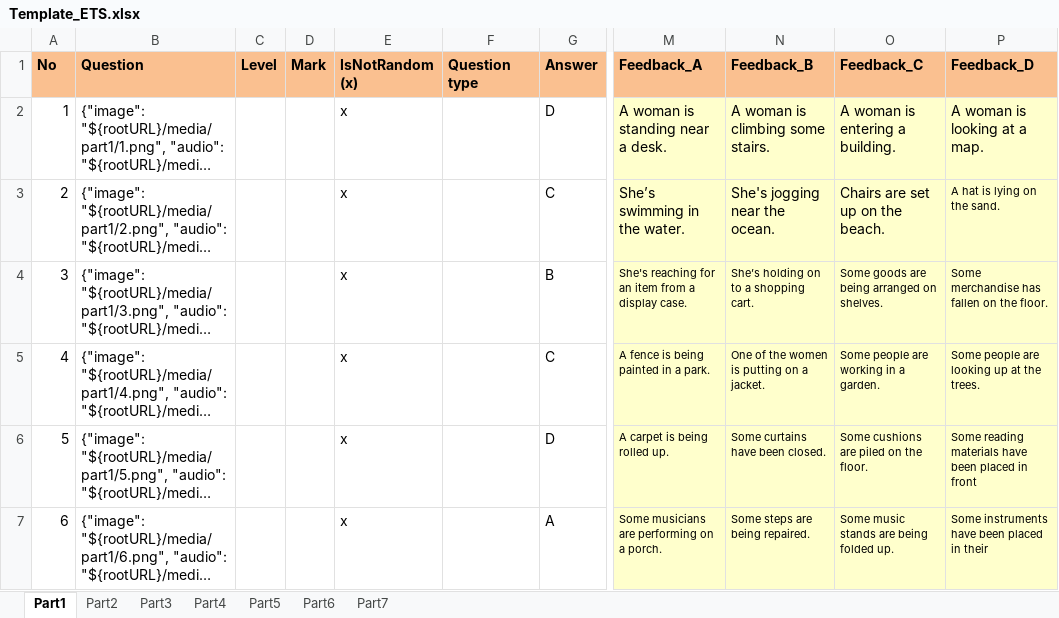
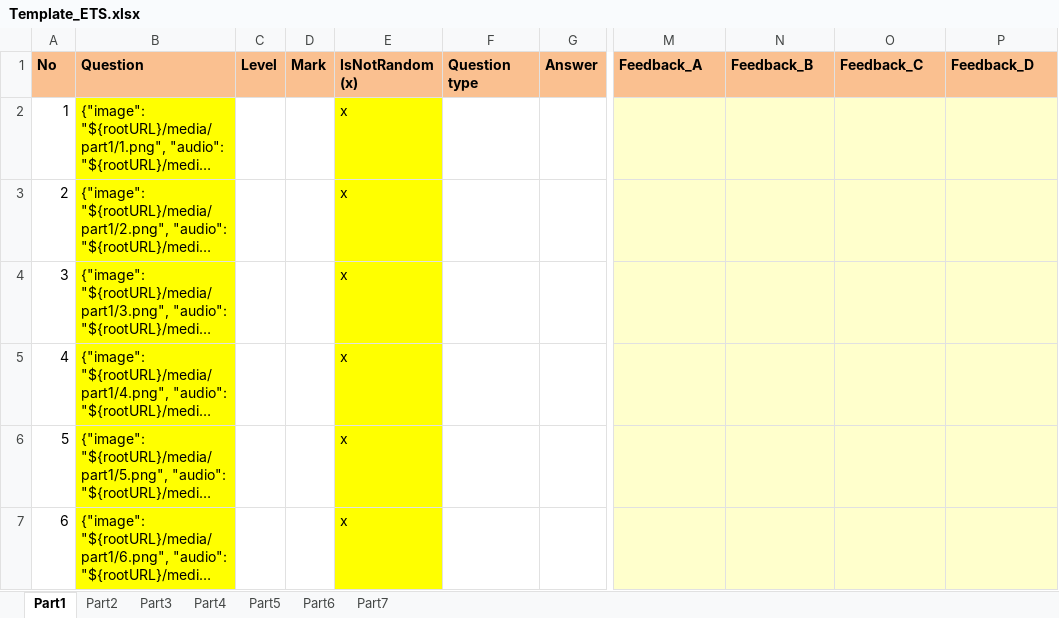
Before and after one commit to mksgroup/sakai-sysadmin, an Excel workbook: web/src/main/resources/Template_ETS.xlsx, sheet Part1, drawn as a sheet; only a part is shown, gaps mark what is left out; long unchanged cells end in …; values as stored, in another font and other column widths than the file's, no borders; conditional formats not drawn; the diff names each change by its address in the sheet, - before the commit and + after, or states it on an @@ line.

```diff
--- a/web/src/main/resources/Template_ETS.xlsx (sheet Part1)
+++ b/web/src/main/resources/Template_ETS.xlsx (sheet Part1)
-B2:B7 fill: none
+B2:B7 fill: #FFFF00
-E2:E7 fill: none
+E2:E7 fill: #FFFF00
-G2 (Answer): D
+G2 (Answer): (empty)
-M2 (Feedback_A): A woman is standing near a desk.
+M2 (Feedback_A): (empty)
-N2 (Feedback_B): A woman is climbing some stairs.
+N2 (Feedback_B): (empty)
-O2 (Feedback_C): A woman is entering a building.
+O2 (Feedback_C): (empty)
-P2 (Feedback_D): A woman is looking at a map.
+P2 (Feedback_D): (empty)
-G3 (Answer): C
+G3 (Answer): (empty)
-M3 (Feedback_A): She’s swimming in the water.
+M3 (Feedback_A): (empty)
-N3 (Feedback_B): She's jogging near the ocean.
+N3 (Feedback_B): (empty)
-O3 (Feedback_C): Chairs are set up on the beach.
+O3 (Feedback_C): (empty)
-P3 (Feedback_D): A hat is lying on the sand.
+P3 (Feedback_D): (empty)
-G4 (Answer): B
+G4 (Answer): (empty)
-M4 (Feedback_A): She's reaching for an item from a display case.
+M4 (Feedback_A): (empty)
-N4 (Feedback_B): She’s holding on to a shopping cart.
+N4 (Feedback_B): (empty)
-O4 (Feedback_C): Some goods are being arranged on shelves.
+O4 (Feedback_C): (empty)
-P4 (Feedback_D): Some merchandise has fallen on the floor.
+P4 (Feedback_D): (empty)
-G5 (Answer): C
+G5 (Answer): (empty)
-M5 (Feedback_A): A fence is being painted in a park.
+M5 (Feedback_A): (empty)
-N5 (Feedback_B): One of the women is putting on a jacket.
+N5 (Feedback_B): (empty)
-O5 (Feedback_C): Some people are working in a garden.
+O5 (Feedback_C): (empty)
-P5 (Feedback_D): Some people are looking up at the trees.
+P5 (Feedback_D): (empty)
-G6 (Answer): D
+G6 (Answer): (empty)
-M6 (Feedback_A): A carpet is being rolled up.
+M6 (Feedback_A): (empty)
-N6 (Feedback_B): Some curtains have been closed.
+N6 (Feedback_B): (empty)
-O6 (Feedback_C): Some cushions are piled on the floor.
+O6 (Feedback_C): (empty)
-P6 (Feedback_D): Some reading materials have been placed in front
+P6 (Feedback_D): (empty)
-G7 (Answer): A
+G7 (Answer): (empty)
-M7 (Feedback_A): Some musicians are performing on a porch.
+M7 (Feedback_A): (empty)
-N7 (Feedback_B): Some steps are being repaired.
+N7 (Feedback_B): (empty)
-O7 (Feedback_C): Some music stands are being folded up.
+O7 (Feedback_C): (empty)
-P7 (Feedback_D): Some instruments have been placed in their
+P7 (Feedback_D): (empty)
```
Also changed, not shown: sheet Part7, sheet Part3, sheet Part4, sheet Part5, sheet Part2, sheet Part6.
